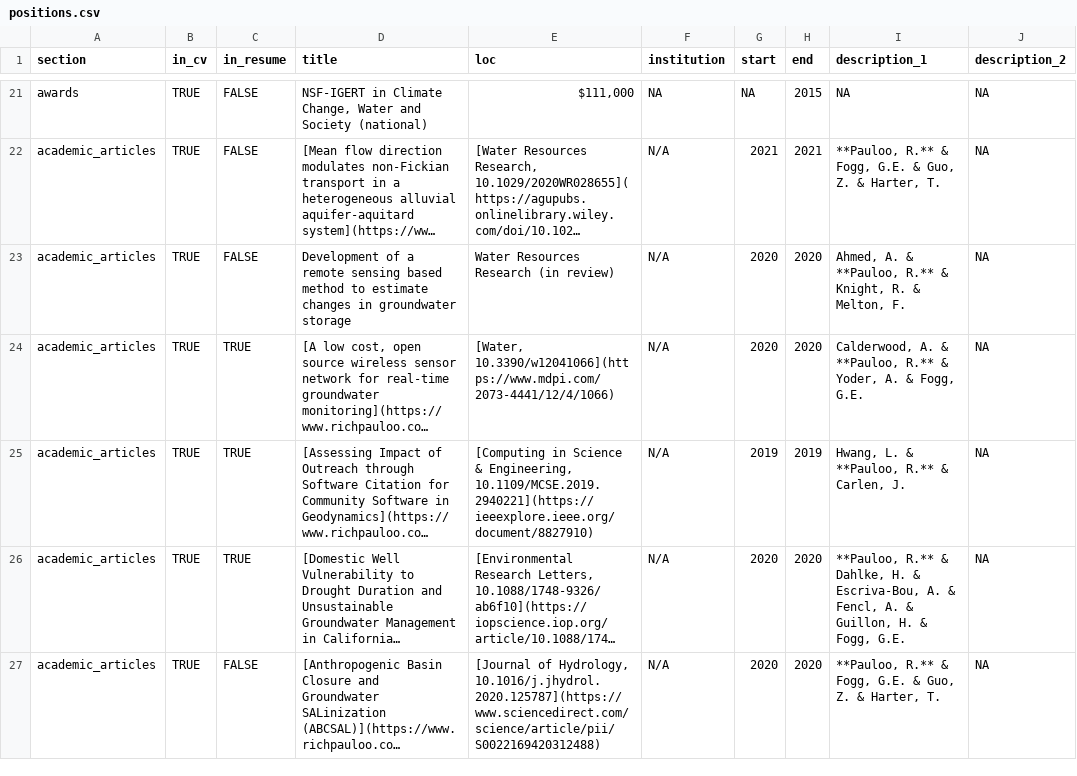
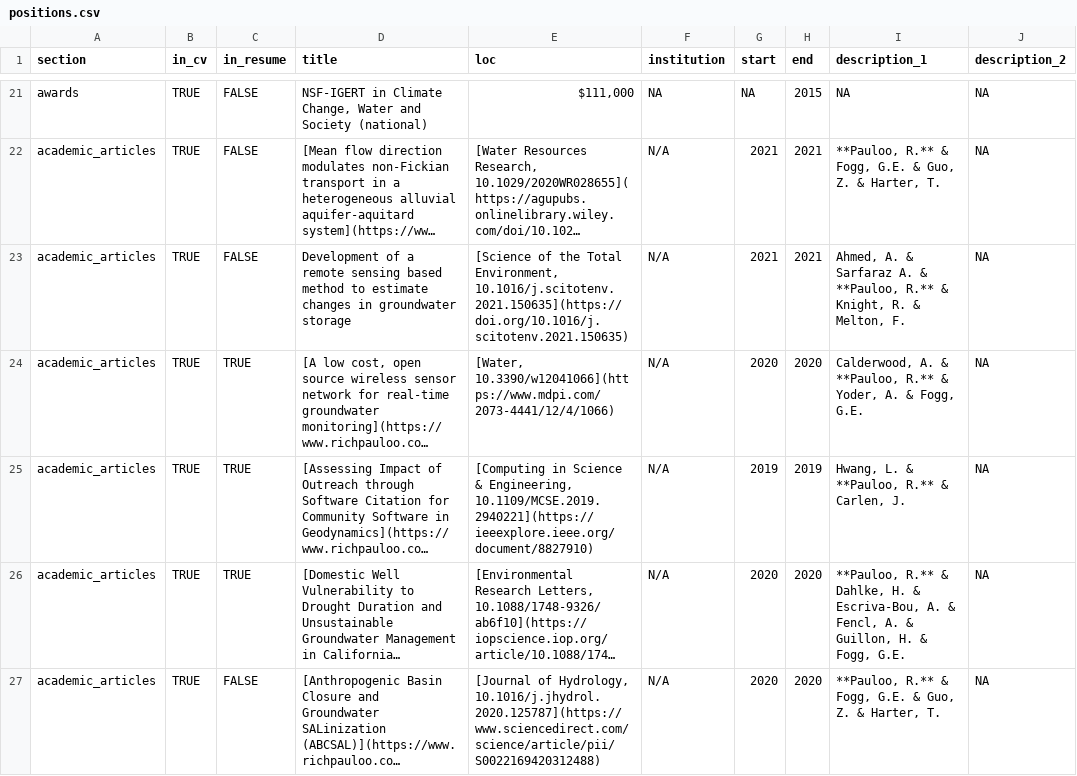
Before and after one commit to ggearheart/cv_ggearheart, a CSV file: positions.csv, drawn as a sheet; only a part is shown, gaps mark what is left out; long unchanged cells end in …; the diff covers the shown part only; the diff names each change by its address in the sheet, - before the commit and + after, or states it on an @@ line.

```diff
--- a/positions.csv
+++ b/positions.csv
-E23 (loc): Water Resources Research (in review)
+E23 (loc): [Science of the Total Environment, 10.1016/j.scitotenv.2021.150635](https://doi.org/10.1016/j.scitotenv.2021.150635)
-G23 (start): 2020
+G23 (start): 2021
-H23 (end): 2020
+H23 (end): 2021
-I23 (description_1): …A. & **Pauloo, R.**…
+I23 (description_1): …A. & Sarfaraz A. & **Pauloo, R.**…
```
Also changed, not shown: 28 edited cells elsewhere in this file, positions_reduced.csv, 6 other files.
